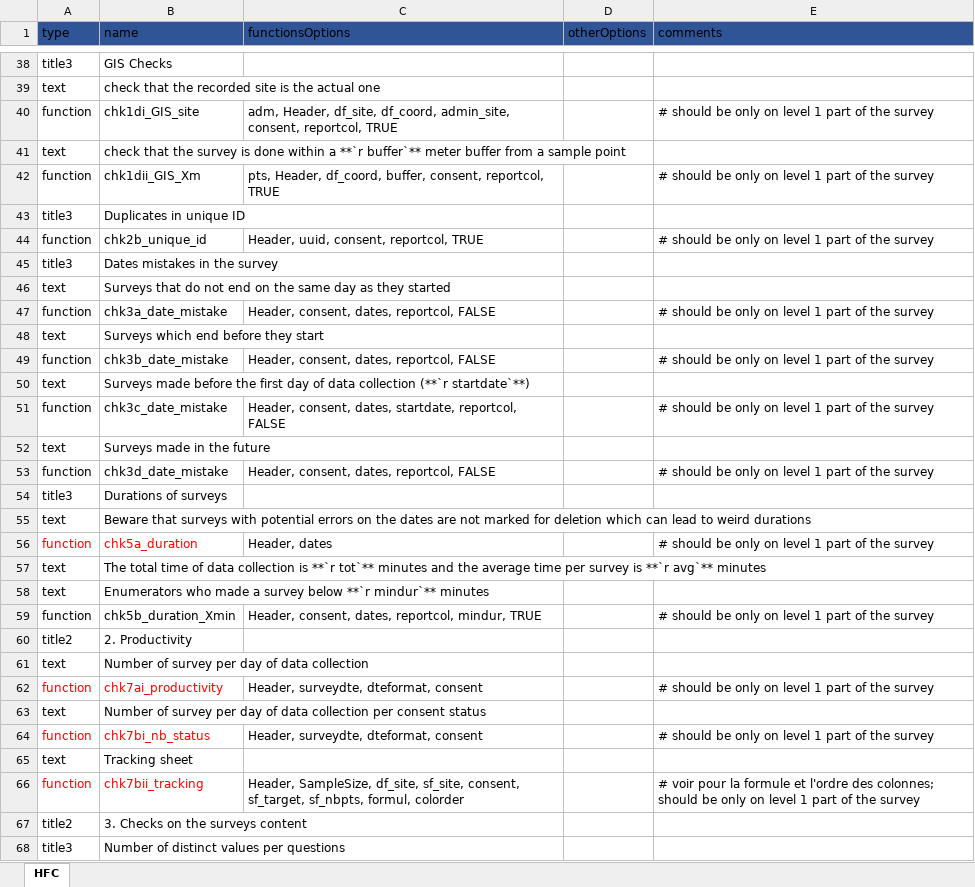
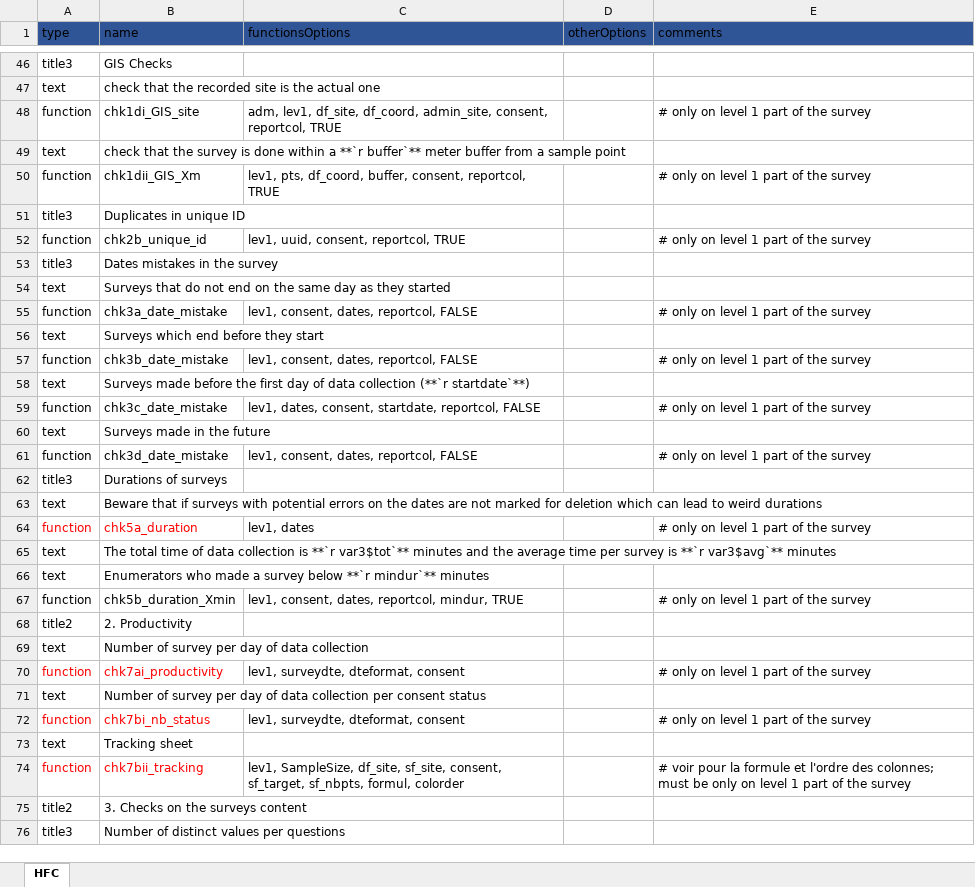
Before and after one commit to PYannick/HighFrequencyChecks, an Excel workbook: form.xlsx, sheet HFC, drawn as a sheet; only a part is shown, gaps mark what is left out; values as stored, in another font and other column widths than the file's, no borders; addresses are those after the commit; the diff covers the shown part only; the diff names each change by its address in the sheet, - before the commit and + after, or states it on an @@ line.

Commit message:
update
- Adding an Excel form to set up the reports
- Creating a function to wrap up and build dynamically the report according to the Excel form
- Change the outputs of the HFC functions to ensure all of them return the same output structure

```diff
--- a/form.xlsx (sheet HFC)
+++ b/form.xlsx (sheet HFC)
-C48 (functionsOptions): adm, Header, df_site, df_coord,…
+C48 (functionsOptions): adm, lev1, df_site, df_coord,…
-E48 (comments): # should be only on level 1 part of the survey
+E48 (comments): # only on level 1 part of the survey
-C50 (functionsOptions): pts, Header, df_coord, buffer,…
+C50 (functionsOptions): lev1, pts, df_coord, buffer,…
-E50 (comments): # should be only on level 1 part of the survey
+E50 (comments): # only on level 1 part of the survey
-C52 (functionsOptions): Header, uuid, consent, reportcol, TRUE
+C52 (functionsOptions): lev1, uuid, consent, reportcol, TRUE
-E52 (comments): # should be only on level 1 part of the survey
+E52 (comments): # only on level 1 part of the survey
-C55 (functionsOptions): Header, consent, dates, reportcol, FALSE
+C55 (functionsOptions): lev1, consent, dates, reportcol, FALSE
-E55 (comments): # should be only on level 1 part of the survey
+E55 (comments): # only on level 1 part of the survey
-C57 (functionsOptions): Header, consent, dates, reportcol, FALSE
+C57 (functionsOptions): lev1, consent, dates, reportcol, FALSE
-E57 (comments): # should be only on level 1 part of the survey
+E57 (comments): # only on level 1 part of the survey
-C59 (functionsOptions): Header, consent, dates, startdate, reportcol,…
+C59 (functionsOptions): lev1, dates, consent, startdate, reportcol,…
-E59 (comments): # should be only on level 1 part of the survey
+E59 (comments): # only on level 1 part of the survey
-C61 (functionsOptions): Header, consent, dates, reportcol, FALSE
+C61 (functionsOptions): lev1, consent, dates, reportcol, FALSE
-E61 (comments): # should be only on level 1 part of the survey
+E61 (comments): # only on level 1 part of the survey
-B63 (name): Beware that surveys with…
+B63 (name): Beware that if surveys with…
-C64 (functionsOptions): Header, dates
+C64 (functionsOptions): lev1, dates
-E64 (comments): # should be only on level 1 part of the survey
+E64 (comments): # only on level 1 part of the survey
-B65 (name): …is **`r tot`** minutes and the average time per survey is **`r avg`** minutes
+B65 (name): …is **`r var3$tot`** minutes and the average time per survey is **`r var3$avg`** minutes
-C67 (functionsOptions): Header, consent, dates,…
+C67 (functionsOptions): lev1, consent, dates,…
-E67 (comments): # should be only on level 1 part of the survey
+E67 (comments): # only on level 1 part of the survey
-C70 (functionsOptions): Header, surveydte, dteformat, consent
+C70 (functionsOptions): lev1, surveydte, dteformat, consent
-E70 (comments): # should be only on level 1 part of the survey
+E70 (comments): # only on level 1 part of the survey
-C72 (functionsOptions): Header, surveydte, dteformat, consent
+C72 (functionsOptions): lev1, surveydte, dteformat, consent
-E72 (comments): # should be only on level 1 part of the survey
+E72 (comments): # only on level 1 part of the survey
-C74 (functionsOptions): Header, SampleSize, df_site,…
+C74 (functionsOptions): lev1, SampleSize, df_site,…
-E74 (comments): …des colonnes; should be only…
+E74 (comments): …des colonnes; must be only…
```
Also changed, not shown: 11 added rows, 3 removed rows, 21 edited cells and cell formats elsewhere in this sheet, 15 other files.
